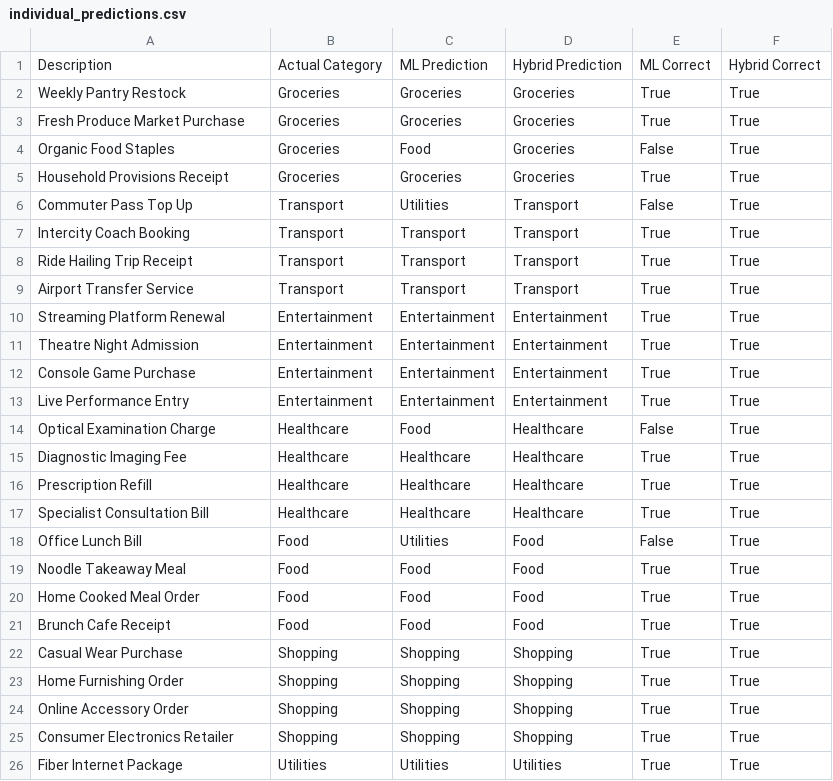
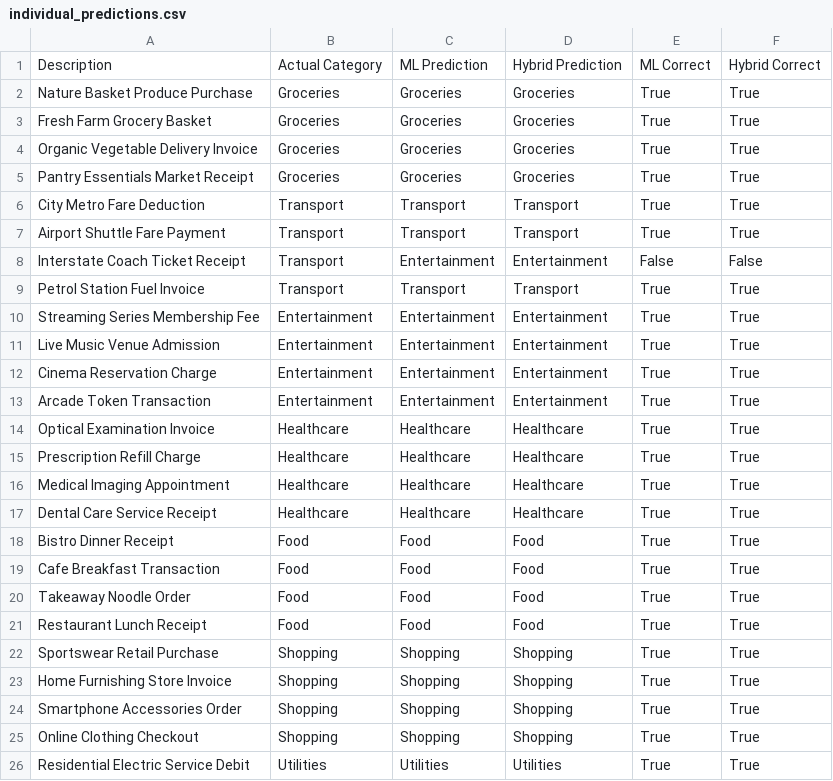
Before and after one commit to munesh86/expense-intelligence, a CSV file: reports/individual_predictions.csv, drawn as a sheet; only a part is shown; the diff covers the shown part only.

```diff
--- a/reports/individual_predictions.csv
+++ b/reports/individual_predictions.csv
@@ -1,26 +1,26 @@
 Description,Actual Category,ML Prediction,Hybrid Prediction,ML Correct,Hybrid Correct
-Weekly Pantry Restock,Groceries,Groceries,Groceries,True,True
-Fresh Produce Market Purchase,Groceries,Groceries,Groceries,True,True
-Organic Food Staples,Groceries,Food,Groceries,False,True
-Household Provisions Receipt,Groceries,Groceries,Groceries,True,True
-Commuter Pass Top Up,Transport,Utilities,Transport,False,True
-Intercity Coach Booking,Transport,Transport,Transport,True,True
-Ride Hailing Trip Receipt,Transport,Transport,Transport,True,True
-Airport Transfer Service,Transport,Transport,Transport,True,True
-Streaming Platform Renewal,Entertainment,Entertainment,Entertainment,True,True
-Theatre Night Admission,Entertainment,Entertainment,Entertainment,True,True
-Console Game Purchase,Entertainment,Entertainment,Entertainment,True,True
-Live Performance Entry,Entertainment,Entertainment,Entertainment,True,True
-Optical Examination Charge,Healthcare,Food,Healthcare,False,True
-Diagnostic Imaging Fee,Healthcare,Healthcare,Healthcare,True,True
-Prescription Refill,Healthcare,Healthcare,Healthcare,True,True
-Specialist Consultation Bill,Healthcare,Healthcare,Healthcare,True,True
-Office Lunch Bill,Food,Utilities,Food,False,True
-Noodle Takeaway Meal,Food,Food,Food,True,True
-Home Cooked Meal Order,Food,Food,Food,True,True
-Brunch Cafe Receipt,Food,Food,Food,True,True
-Casual Wear Purchase,Shopping,Shopping,Shopping,True,True
-Home Furnishing Order,Shopping,Shopping,Shopping,True,True
-Online Accessory Order,Shopping,Shopping,Shopping,True,True
-Consumer Electronics Retailer,Shopping,Shopping,Shopping,True,True
-Fiber Internet Package,Utilities,Utilities,Utilities,True,True
+Nature Basket Produce Purchase,Groceries,Groceries,Groceries,True,True
+Fresh Farm Grocery Basket,Groceries,Groceries,Groceries,True,True
+Organic Vegetable Delivery Invoice,Groceries,Groceries,Groceries,True,True
+Pantry Essentials Market Receipt,Groceries,Groceries,Groceries,True,True
+City Metro Fare Deduction,Transport,Transport,Transport,True,True
+Airport Shuttle Fare Payment,Transport,Transport,Transport,True,True
+Interstate Coach Ticket Receipt,Transport,Entertainment,Entertainment,False,False
+Petrol Station Fuel Invoice,Transport,Transport,Transport,True,True
+Streaming Series Membership Fee,Entertainment,Entertainment,Entertainment,True,True
+Live Music Venue Admission,Entertainment,Entertainment,Entertainment,True,True
+Cinema Reservation Charge,Entertainment,Entertainment,Entertainment,True,True
+Arcade Token Transaction,Entertainment,Entertainment,Entertainment,True,True
+Optical Examination Invoice,Healthcare,Healthcare,Healthcare,True,True
+Prescription Refill Charge,Healthcare,Healthcare,Healthcare,True,True
+Medical Imaging Appointment,Healthcare,Healthcare,Healthcare,True,True
+Dental Care Service Receipt,Healthcare,Healthcare,Healthcare,True,True
+Bistro Dinner Receipt,Food,Food,Food,True,True
+Cafe Breakfast Transaction,Food,Food,Food,True,True
+Takeaway Noodle Order,Food,Food,Food,True,True
+Restaurant Lunch Receipt,Food,Food,Food,True,True
+Sportswear Retail Purchase,Shopping,Shopping,Shopping,True,True
+Home Furnishing Store Invoice,Shopping,Shopping,Shopping,True,True
+Smartphone Accessories Order,Shopping,Shopping,Shopping,True,True
+Online Clothing Checkout,Shopping,Shopping,Shopping,True,True
+Residential Electric Service Debit,Utilities,Utilities,Utilities,True,True
```
Also changed, not shown: 3 edited cells elsewhere in this file, data/training_transactions.csv, reports/hybrid_classification_report.csv, 11 other files.
